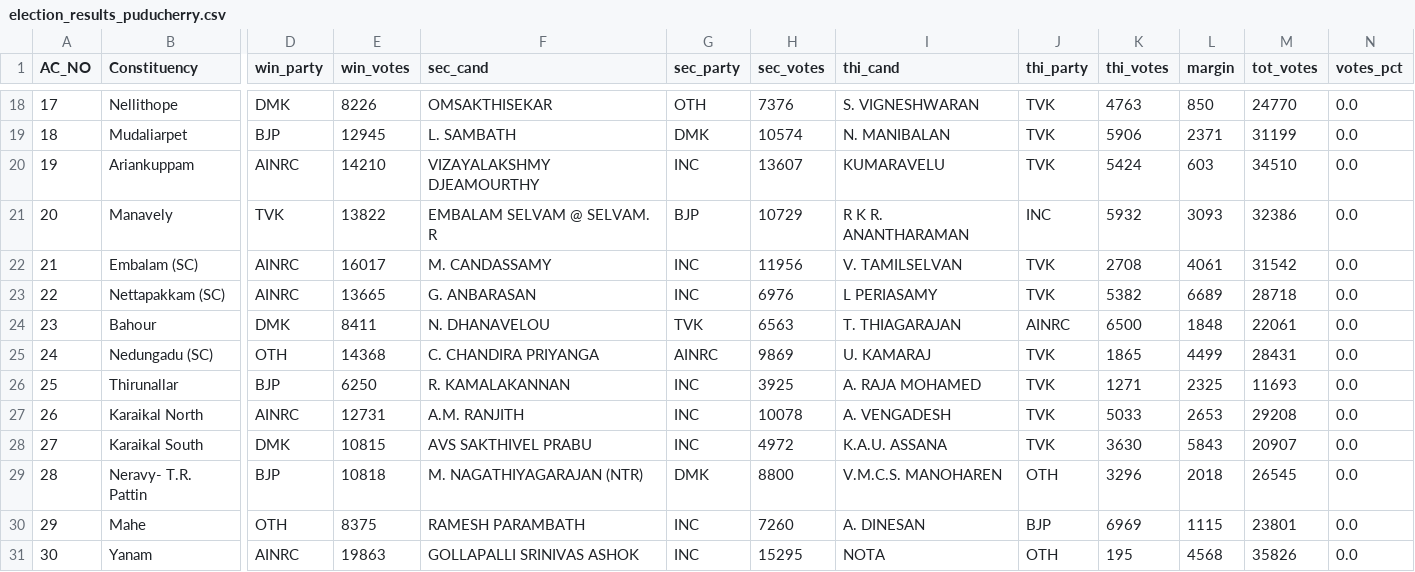
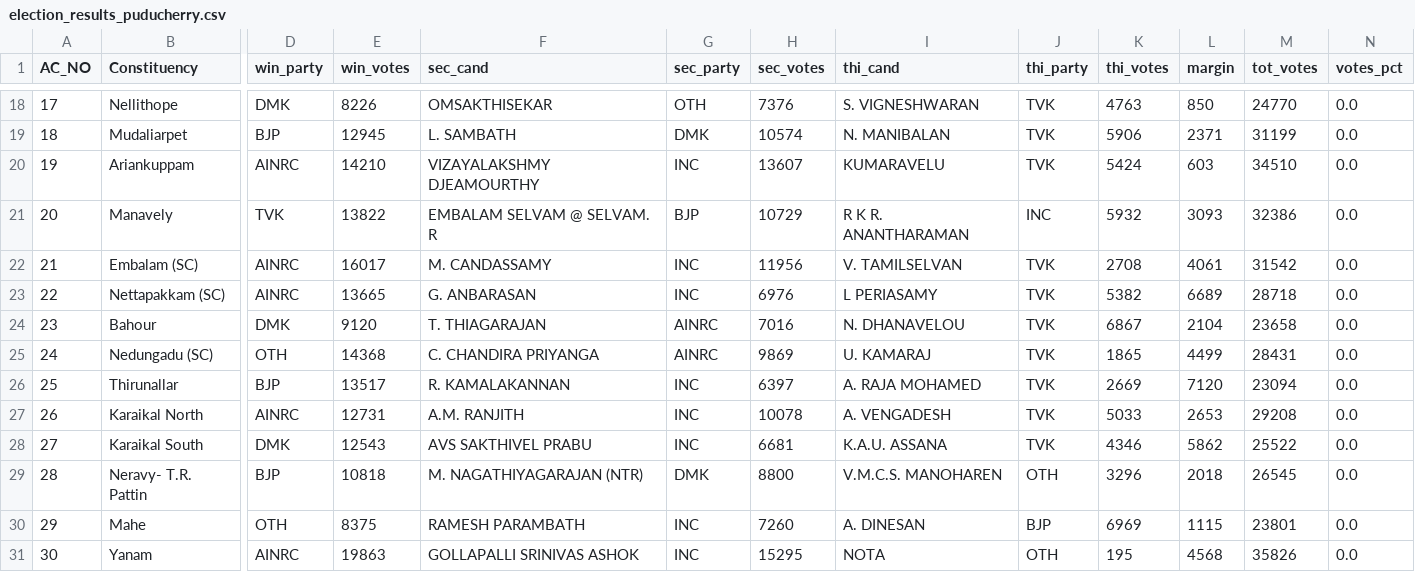
Before and after one commit to abhi0420/Election-tracker, a CSV file: election_results_puducherry.csv, drawn as a sheet; only a part is shown, gaps mark what is left out; the diff covers the shown part only; the diff names each change by its address in the sheet, - before the commit and + after, or states it on an @@ line.

```diff
--- a/election_results_puducherry.csv
+++ b/election_results_puducherry.csv
-E24 (win_votes): 8411
+E24 (win_votes): 9120
-F24 (sec_cand): N. DHANAVELOU
+F24 (sec_cand): T. THIAGARAJAN
-G24 (sec_party): TVK
+G24 (sec_party): AINRC
-H24 (sec_votes): 6563
+H24 (sec_votes): 7016
-I24 (thi_cand): T. THIAGARAJAN
+I24 (thi_cand): N. DHANAVELOU
-J24 (thi_party): AINRC
+J24 (thi_party): TVK
-K24 (thi_votes): 6500
+K24 (thi_votes): 6867
-L24 (margin): 1848
+L24 (margin): 2104
-M24 (tot_votes): 22061
+M24 (tot_votes): 23658
-E26 (win_votes): 6250
+E26 (win_votes): 13517
-H26 (sec_votes): 3925
+H26 (sec_votes): 6397
-K26 (thi_votes): 1271
+K26 (thi_votes): 2669
-L26 (margin): 2325
+L26 (margin): 7120
-M26 (tot_votes): 11693
+M26 (tot_votes): 23094
-E28 (win_votes): 10815
+E28 (win_votes): 12543
-H28 (sec_votes): 4972
+H28 (sec_votes): 6681
-K28 (thi_votes): 3630
+K28 (thi_votes): 4346
-L28 (margin): 5843
+L28 (margin): 5862
-M28 (tot_votes): 20907
+M28 (tot_votes): 25522
```
Also changed, not shown: 15 edited cells elsewhere in this file, election_results_assam.csv, election_results_kerala.csv, 7 other files.
